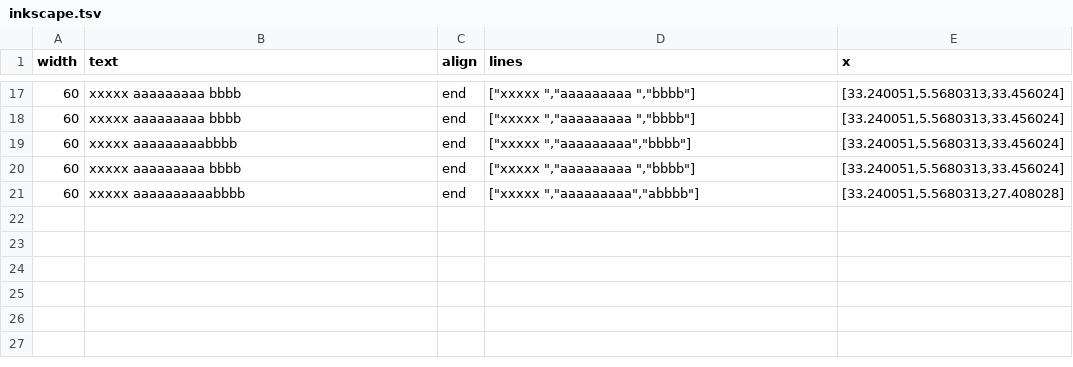
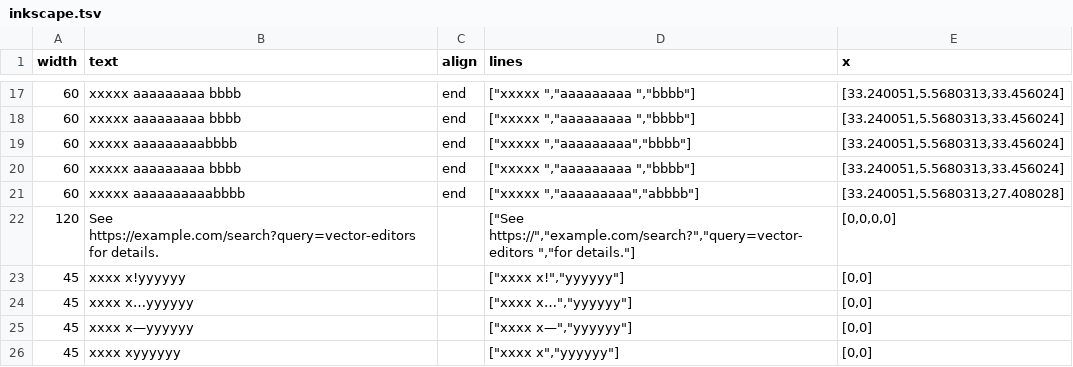
Before and after one commit to 286486/kalamo, a TSV file: docs/research/10-latin-breaks/inkscape.tsv, drawn as a sheet; only a part is shown, gaps mark what is left out; the diff names each change by its address in the sheet, - before the commit and + after, or states it on an @@ line.

```diff
--- a/docs/research/10-latin-breaks/inkscape.tsv
+++ b/docs/research/10-latin-breaks/inkscape.tsv
+row 22: 120 | See https://example.com/search?query=vector-editors for details. |  | ["See https://","example.com/search?","query=vector-editors ","for details."] | [0,0,0,0]
+row 23: 45 | xxxx x!yyyyyy |  | ["xxxx x!","yyyyyy"] | [0,0]
+row 24: 45 | xxxx x…yyyyyy |  | ["xxxx x…","yyyyyy"] | [0,0]
+row 25: 45 | xxxx x—yyyyyy |  | ["xxxx x—","yyyyyy"] | [0,0]
+row 26: 45 | xxxx xyyyyyy |  | ["xxxx x","yyyyyy"] | [0,0]
```
Also changed, not shown: 4 other files.
